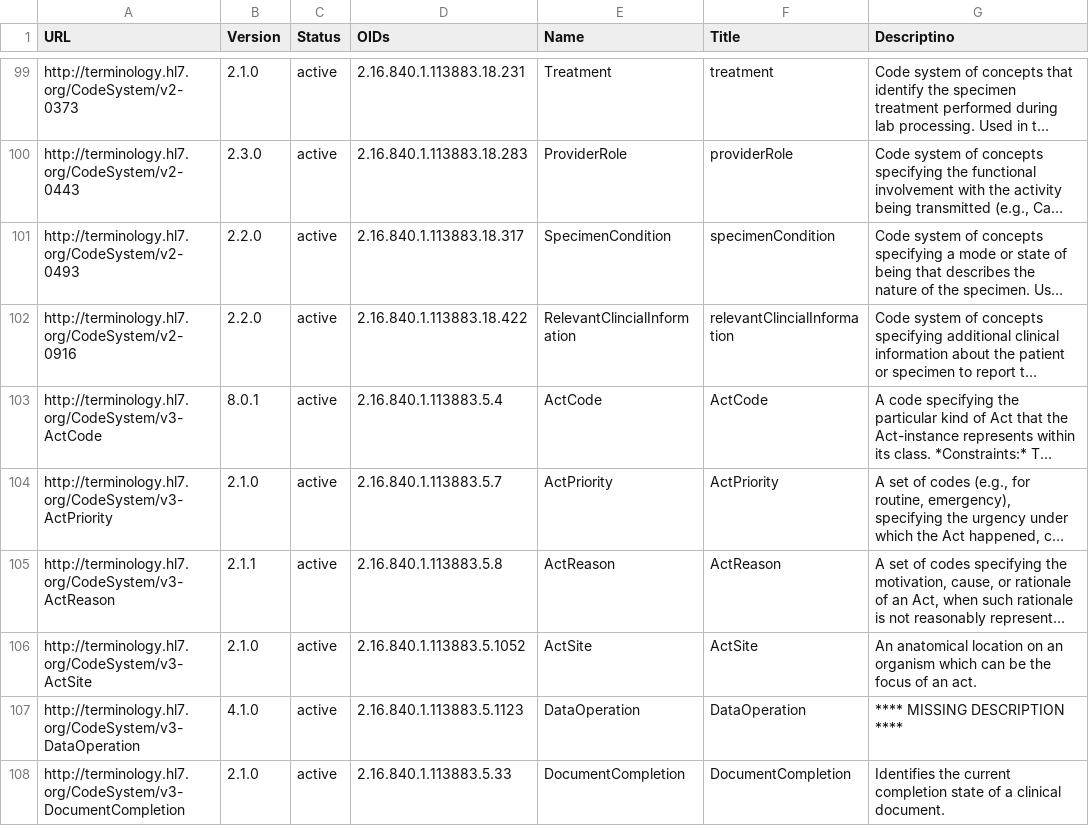
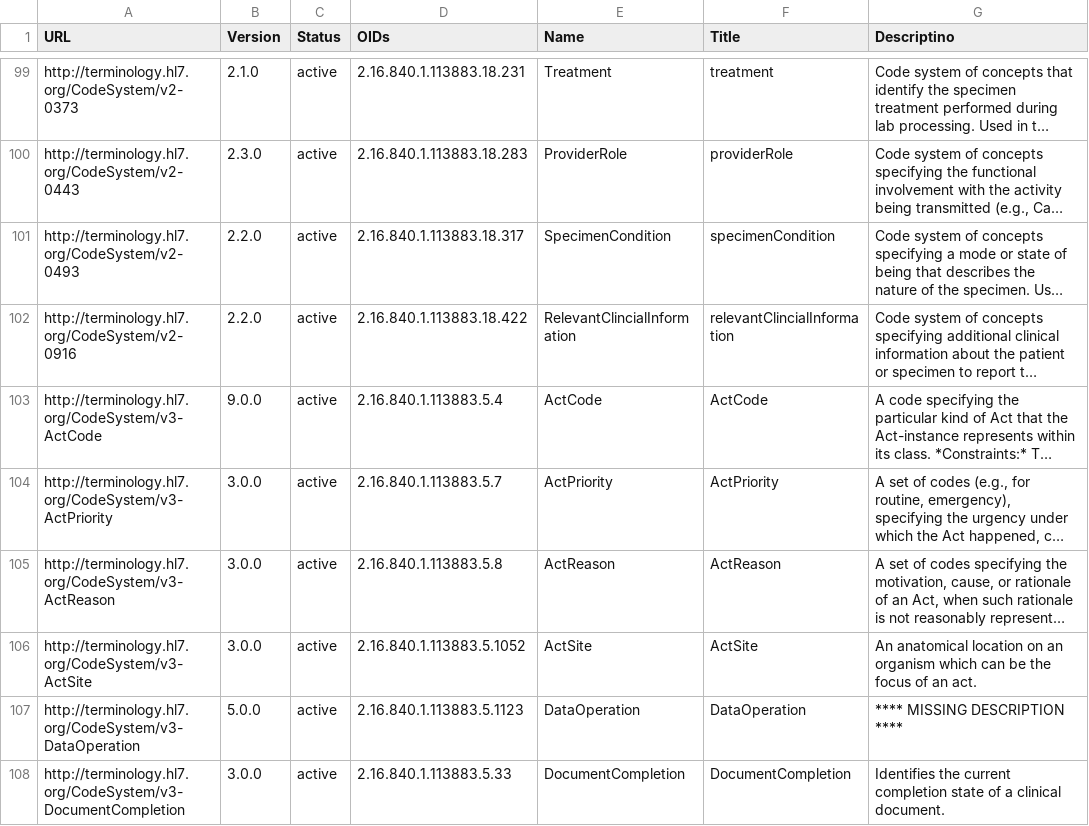
Before and after one commit to HL7/US-Core, a CSV file: input/data/codesystem-ref-all-list.csv, drawn as a sheet; only a part is shown, gaps mark what is left out; long unchanged cells end in …; the diff covers the shown part only; the diff names each change by its address in the sheet, - before the commit and + after, or states it on an @@ line.

Commit message:
update to new VSAC version 0.18.0 update the terminology tables remove unused value sets US Core Observation Value Codes (SNOMED-CT) US Core Simple Observation Codes US Core Smoking Status Observation Codes

```diff
--- a/input/data/codesystem-ref-all-list.csv
+++ b/input/data/codesystem-ref-all-list.csv
-B103 (Version): 8.0.1
+B103 (Version): 9.0.0
-B104 (Version): 2.1.0
+B104 (Version): 3.0.0
-B105 (Version): 2.1.1
+B105 (Version): 3.0.0
-B106 (Version): 2.1.0
+B106 (Version): 3.0.0
-B107 (Version): 4.1.0
+B107 (Version): 5.0.0
-B108 (Version): 2.1.0
+B108 (Version): 3.0.0
```
Also changed, not shown: 2 added rows and 59 edited cells elsewhere in this file, input/data/valueset-ref-all-list.csv, 10 other files.
